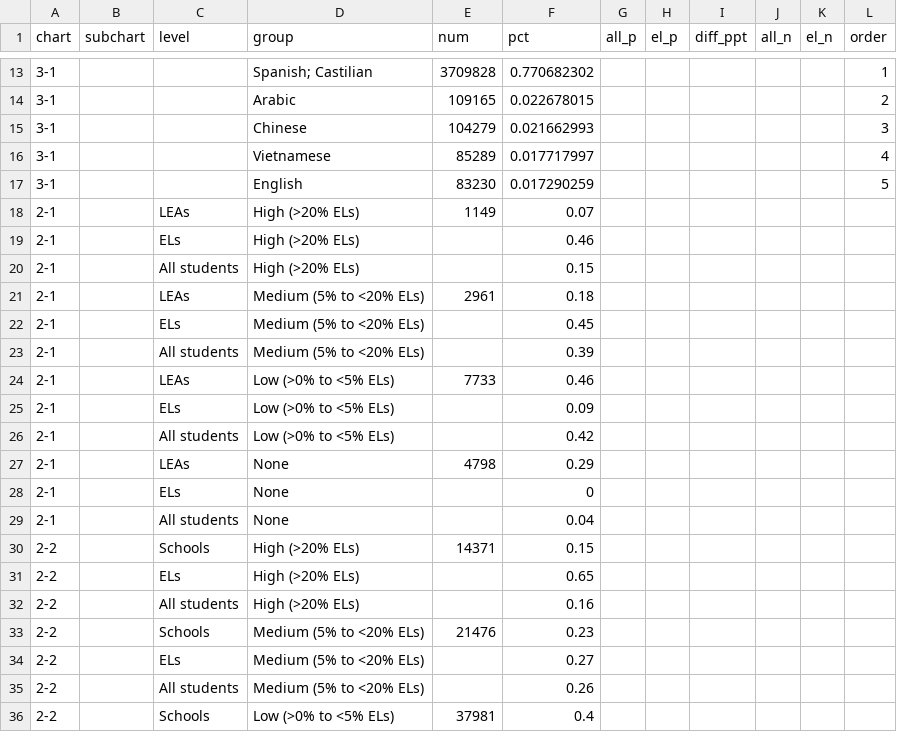
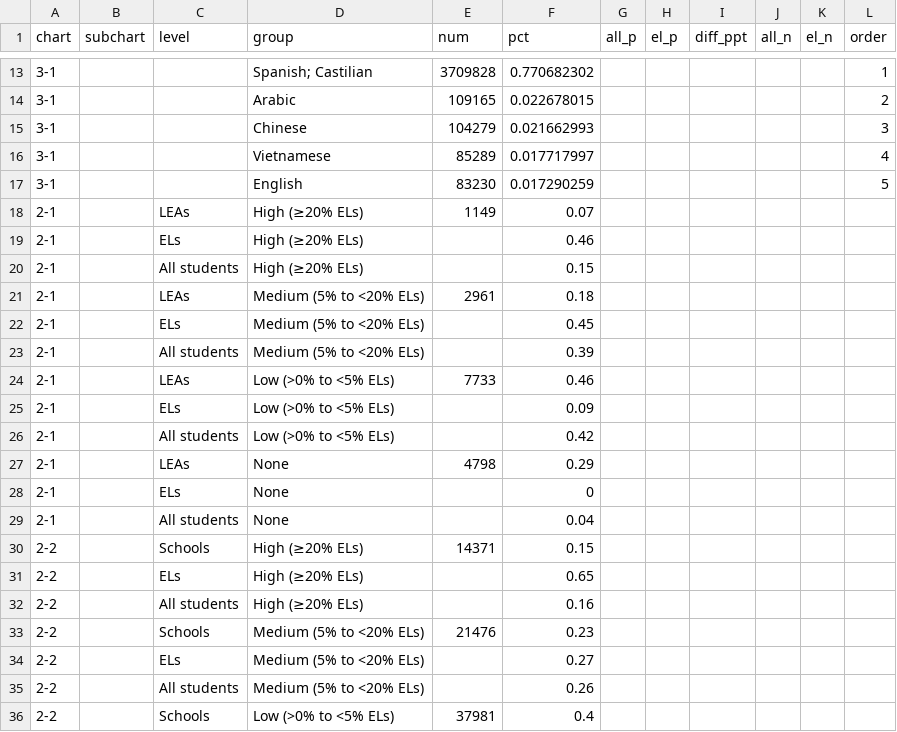
Before and after one commit to MarceloSimasWestat/MarceloSimasWestat.github.io, a TSV file: EnglishLearners/assets/data/data.tsv, drawn as a sheet; only a part is shown, gaps mark what is left out; the diff names each change by its address in the sheet, - before the commit and + after, or states it on an @@ line.

Commit message:
Fix data label

```diff
--- a/EnglishLearners/assets/data/data.tsv
+++ b/EnglishLearners/assets/data/data.tsv
-D18:D20 (group): High (>20% ELs)
+D18:D20 (group): High (≥20% ELs)
-D30:D32 (group): High (>20% ELs)
+D30:D32 (group): High (≥20% ELs)
```
